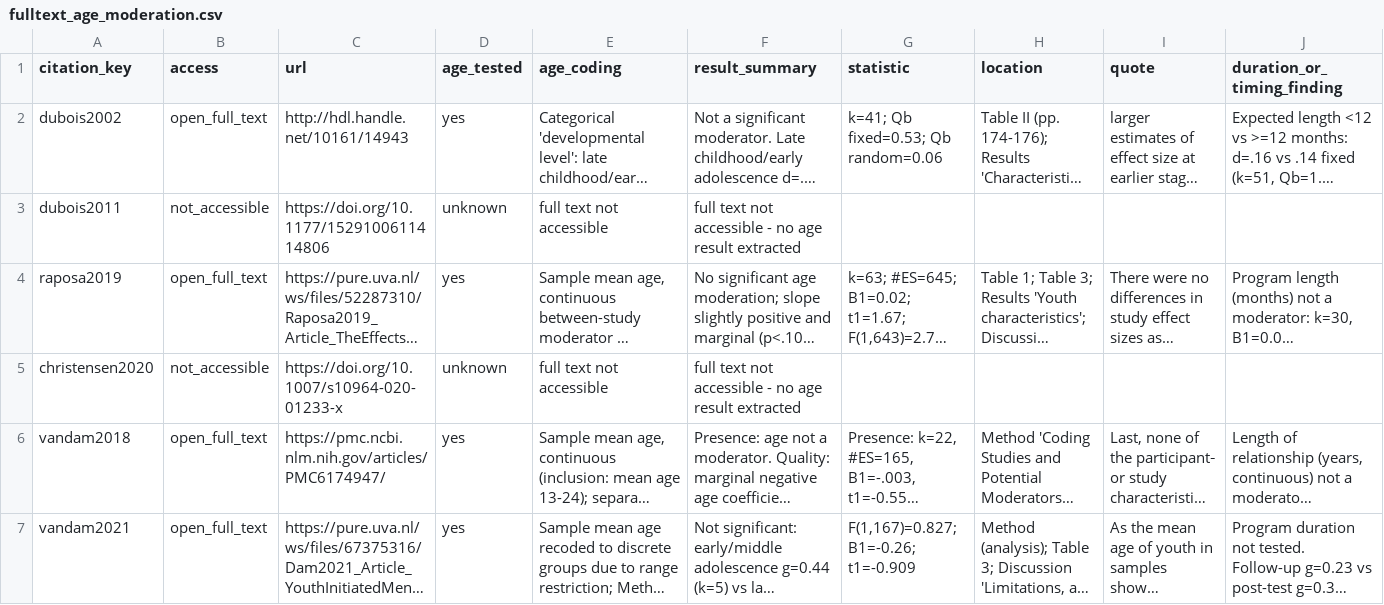
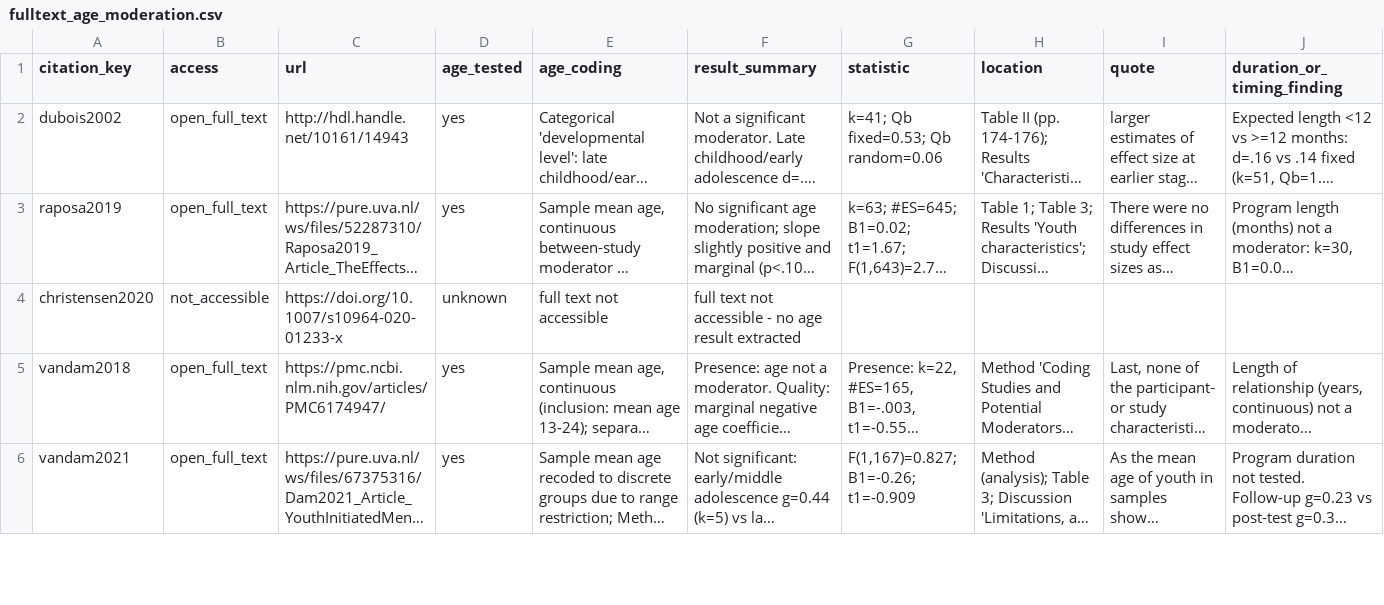
Before and after one commit to JonathanDoanePhD/turning_point_for_youth_mentorship, a CSV file: docs/fulltext_age_moderation.csv, drawn as a sheet; only a part is shown; long unchanged cells end in …; removed rows and columns are numbered as before the commit, all else as after; the diff covers the shown part only; the diff names each change by its address in the sheet, - before the commit and + after, or states it on an @@ line.

```diff
--- a/docs/fulltext_age_moderation.csv
+++ b/docs/fulltext_age_moderation.csv
-row 3: dubois2011 | not_accessible | https://doi.org/10.1177/1529100611414806 | unknown | full text not accessible | full text not accessible - no age result extracted
```
Also changed, not shown: 3 added rows and 1 removed row elsewhere in this file, docs/evidence_matrix.csv, 12 other files.
